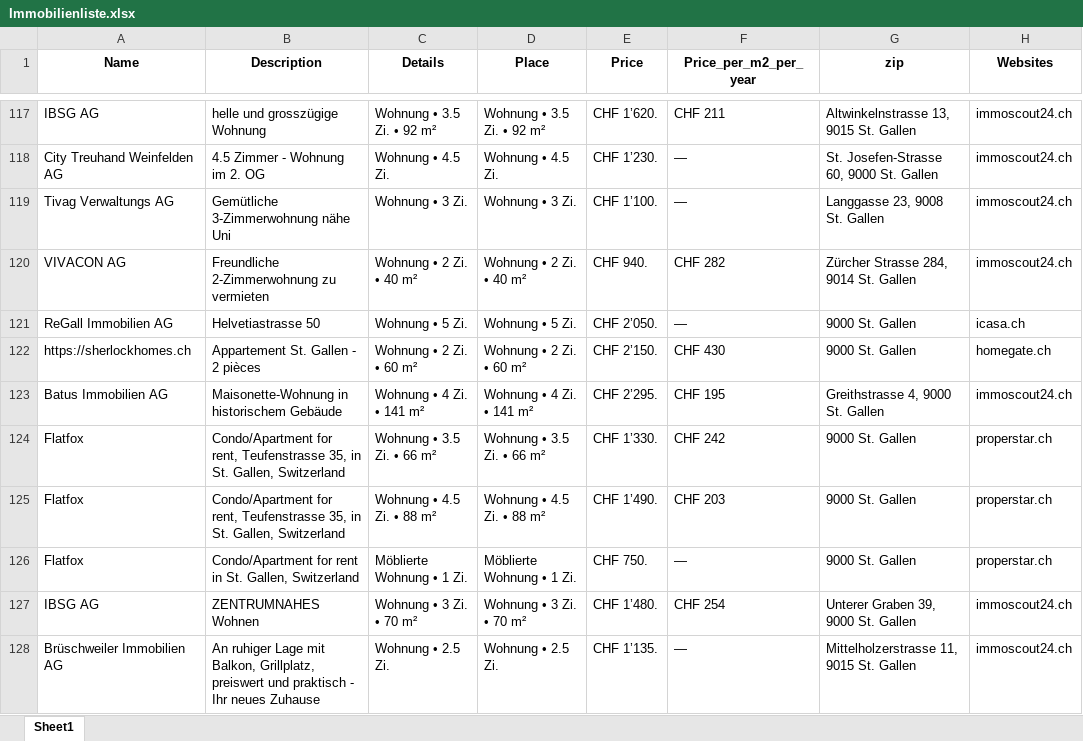
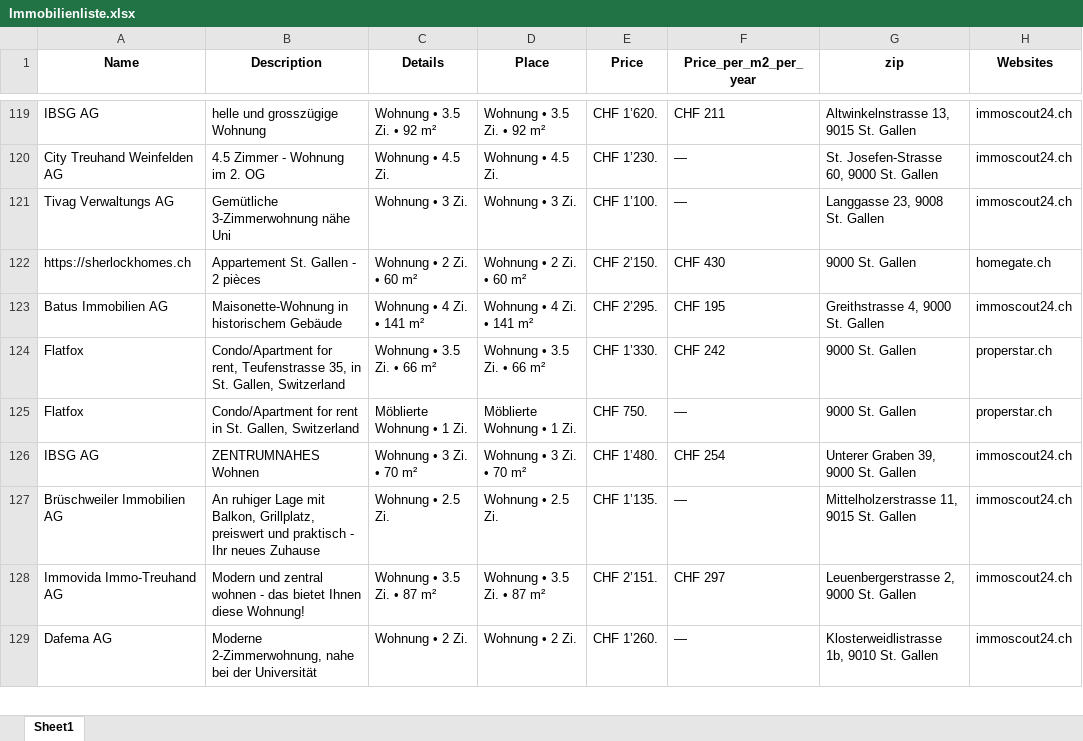
Before and after one commit to lorexzx/CS, an Excel workbook: Immobilienliste.xlsx, sheet Sheet1, drawn as a sheet; only a part is shown, gaps mark what is left out; the shorter side is filled out with more unchanged rows; values as stored, in another font and other column widths than the file's, no borders; removed rows and columns are numbered as before the commit, all else as after; the diff covers the shown part only; the diff names each change by its address in the sheet, - before the commit and + after, or states it on an @@ line.

Commit message:
Updated Immobilienliste via Workflow

```diff
--- a/Immobilienliste.xlsx (sheet Sheet1)
+++ b/Immobilienliste.xlsx (sheet Sheet1)
-row 120: VIVACON AG | Freundliche 2-Zimmerwohnung zu vermieten | Wohnung • 2 Zi. • 40 m² | Wohnung • 2 Zi. • 40 m² | CHF 940. | CHF 282 | Zürcher Strasse 284, 9014 St. Gallen | immoscout24.ch
-row 121: ReGall Immobilien AG | Helvetiastrasse 50 | Wohnung • 5 Zi. | Wohnung • 5 Zi. | CHF 2’050. | — | 9000 St. Gallen | icasa.ch
-row 125: Flatfox | Condo/Apartment for rent, Teufenstrasse 35, in St. Gallen, Switzerland | Wohnung • 4.5 Zi. • 88 m² | Wohnung • 4.5 Zi. • 88 m² | CHF 1’490. | CHF 203 | 9000 St. Gallen | properstar.ch
```
Also changed, not shown: 29 added rows, 26 removed rows and 21 edited cells elsewhere in this sheet.
